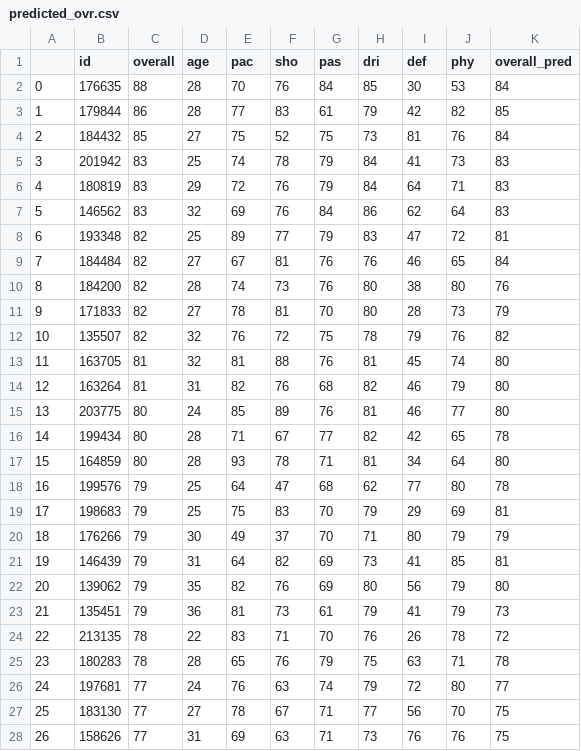
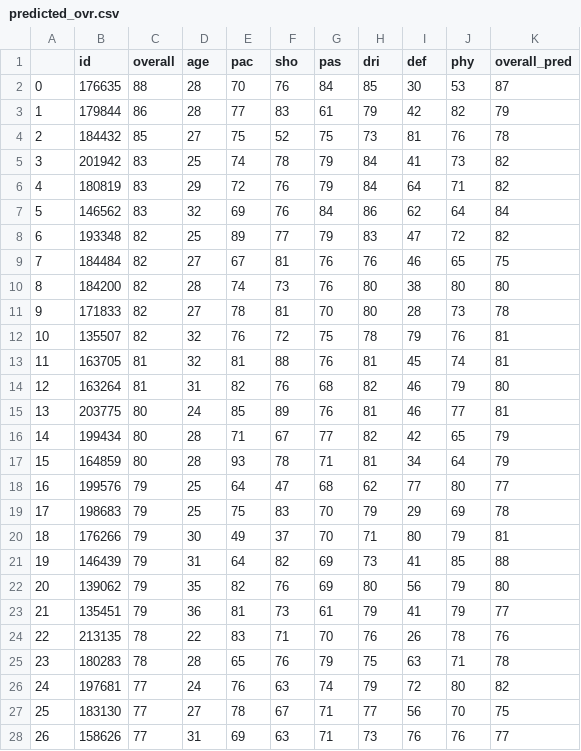
Before and after one commit to mdrmuhaimin/ML_726_Project, a CSV file: ML_Learning_overall/output/predicted_ovr.csv, drawn as a sheet; only a part is shown; the diff covers the shown part only.

Commit message:
Implement overall learning rate

```diff
--- a/ML_Learning_overall/output/predicted_ovr.csv
+++ b/ML_Learning_overall/output/predicted_ovr.csv
@@ -1,28 +1,28 @@
 ,id,overall,age,pac,sho,pas,dri,def,phy,overall_pred
-0,176635,88,28,70,76,84,85,30,53,84
-1,179844,86,28,77,83,61,79,42,82,85
-2,184432,85,27,75,52,75,73,81,76,84
-3,201942,83,25,74,78,79,84,41,73,83
-4,180819,83,29,72,76,79,84,64,71,83
-5,146562,83,32,69,76,84,86,62,64,83
-6,193348,82,25,89,77,79,83,47,72,81
-7,184484,82,27,67,81,76,76,46,65,84
-8,184200,82,28,74,73,76,80,38,80,76
-9,171833,82,27,78,81,70,80,28,73,79
-10,135507,82,32,76,72,75,78,79,76,82
-11,163705,81,32,81,88,76,81,45,74,80
+0,176635,88,28,70,76,84,85,30,53,87
+1,179844,86,28,77,83,61,79,42,82,79
+2,184432,85,27,75,52,75,73,81,76,78
+3,201942,83,25,74,78,79,84,41,73,82
+4,180819,83,29,72,76,79,84,64,71,82
+5,146562,83,32,69,76,84,86,62,64,84
+6,193348,82,25,89,77,79,83,47,72,82
+7,184484,82,27,67,81,76,76,46,65,75
+8,184200,82,28,74,73,76,80,38,80,80
+9,171833,82,27,78,81,70,80,28,73,78
+10,135507,82,32,76,72,75,78,79,76,81
+11,163705,81,32,81,88,76,81,45,74,81
 12,163264,81,31,82,76,68,82,46,79,80
-13,203775,80,24,85,89,76,81,46,77,80
-14,199434,80,28,71,67,77,82,42,65,78
-15,164859,80,28,93,78,71,81,34,64,80
-16,199576,79,25,64,47,68,62,77,80,78
-17,198683,79,25,75,83,70,79,29,69,81
-18,176266,79,30,49,37,70,71,80,79,79
-19,146439,79,31,64,82,69,73,41,85,81
+13,203775,80,24,85,89,76,81,46,77,81
+14,199434,80,28,71,67,77,82,42,65,79
+15,164859,80,28,93,78,71,81,34,64,79
+16,199576,79,25,64,47,68,62,77,80,77
+17,198683,79,25,75,83,70,79,29,69,78
+18,176266,79,30,49,37,70,71,80,79,81
+19,146439,79,31,64,82,69,73,41,85,88
 20,139062,79,35,82,76,69,80,56,79,80
-21,135451,79,36,81,73,61,79,41,79,73
-22,213135,78,22,83,71,70,76,26,78,72
+21,135451,79,36,81,73,61,79,41,79,77
+22,213135,78,22,83,71,70,76,26,78,76
 23,180283,78,28,65,76,79,75,63,71,78
-24,197681,77,24,76,63,74,79,72,80,77
+24,197681,77,24,76,63,74,79,72,80,82
 25,183130,77,27,78,67,71,77,56,70,75
-26,158626,77,31,69,63,71,73,76,76,75
+26,158626,77,31,69,63,71,73,76,76,77
```
Also changed, not shown: 60 edited cells elsewhere in this file, 13 other files.
